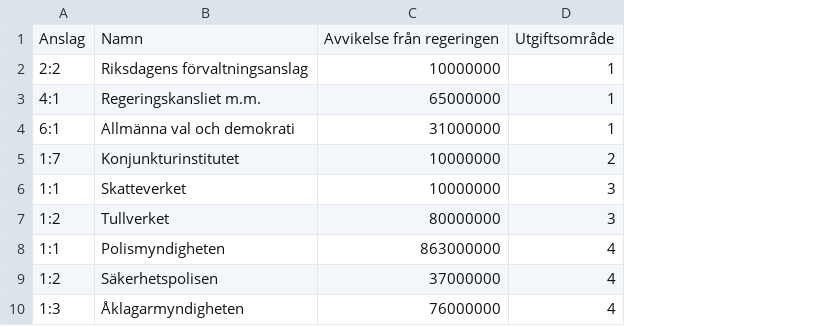
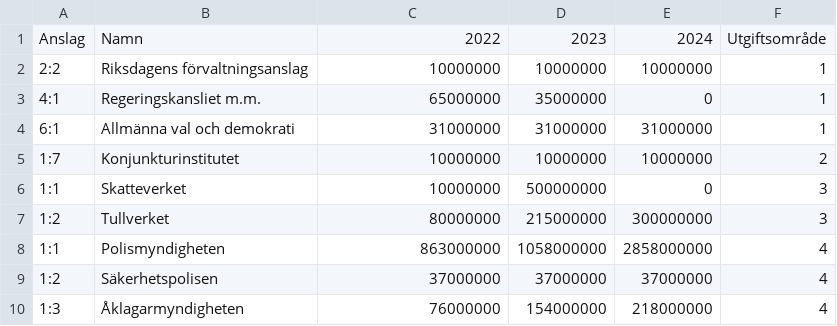
Before and after one commit to datastory-org/budgets-sweden, a CSV file: data/budgetmotion-2022-m.csv, drawn as a sheet; only a part is shown; the diff names each change by its address in the sheet, - before the commit and + after, or states it on an @@ line.

```diff
--- a/data/budgetmotion-2022-m.csv
+++ b/data/budgetmotion-2022-m.csv
+column D, rows 1-10: 2023 | 10000000 | 35000000 | 31000000 | 10000000 | 500000000 | 215000000 | 1058000000 | 37000000 | 154000000
+column E, rows 1-10: 2024 | 10000000 | 0 | 31000000 | 10000000 | 0 | 300000000 | 2858000000 | 37000000 | 218000000
-C1: Avvikelse från regeringen
+C1: 2022
```
Also changed, not shown: data/budgetmotion-2022-l.csv, data/budgetmotion-2022-main.csv, 14 other files.
